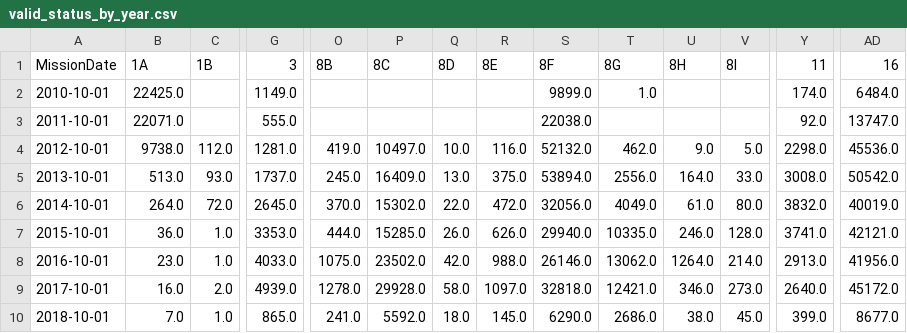
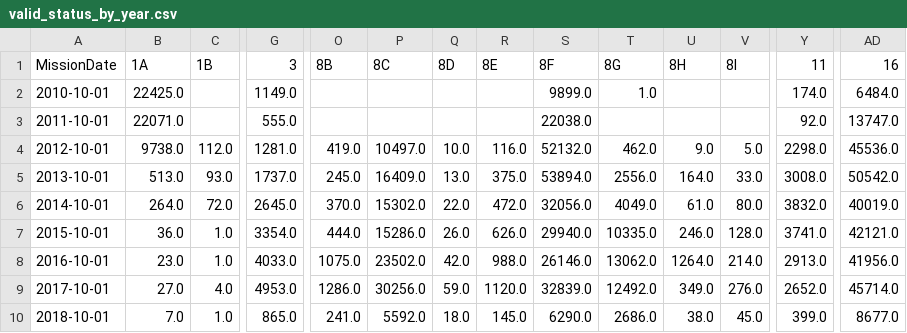
Before and after one commit to UWCHR/ice-air, a CSV file: analyze/output/valid_status_by_year.csv, drawn as a sheet; only a part is shown, gaps mark what is left out; the diff names each change by its address in the sheet, - before the commit and + after, or states it on an @@ line.

```diff
--- a/analyze/output/valid_status_by_year.csv
+++ b/analyze/output/valid_status_by_year.csv
-G7 (3): 3353.0
+G7 (3): 3354.0
-P7 (8C): 15285.0
+P7 (8C): 15286.0
-B9 (1A): 16.0
+B9 (1A): 27.0
-C9 (1B): 2.0
+C9 (1B): 4.0
-G9 (3): 4939.0
+G9 (3): 4953.0
-O9 (8B): 1278.0
+O9 (8B): 1286.0
-P9 (8C): 29928.0
+P9 (8C): 30256.0
-Q9 (8D): 58.0
+Q9 (8D): 59.0
-R9 (8E): 1097.0
+R9 (8E): 1120.0
-S9 (8F): 32818.0
+S9 (8F): 32839.0
-T9 (8G): 12421.0
+T9 (8G): 12492.0
-U9 (8H): 346.0
+U9 (8H): 349.0
-V9 (8I): 273.0
+V9 (8I): 276.0
-Y9 (11): 2640.0
+Y9 (11): 2652.0
-AD9 (16): 45172.0
+AD9 (16): 45714.0
```
Also changed, not shown: analyze/output/removal_status_by_year.csv, analyze/output/removal_status_by_year_percent.csv, 11 other files.
